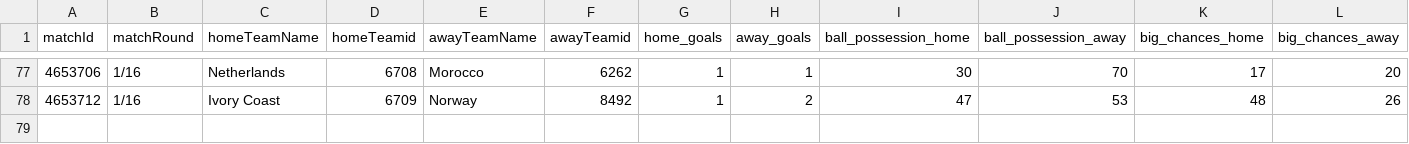
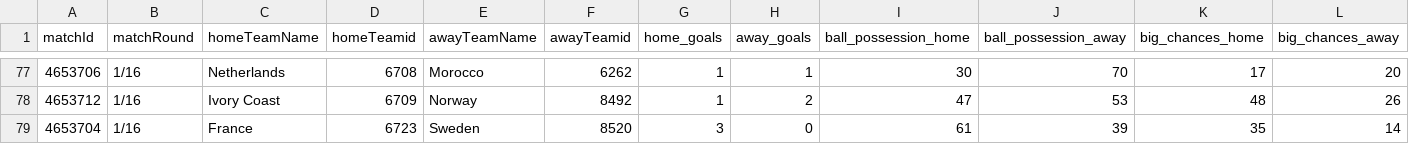
Before and after one commit to bolaxel/wcup26, a CSV file: matchStats/csv/fotmob_match_stats.csv, drawn as a sheet; only a part is shown, gaps mark what is left out; rows hold the shown columns only; the diff names each change by its address in the sheet, - before the commit and + after, or states it on an @@ line.

```diff
--- a/matchStats/csv/fotmob_match_stats.csv
+++ b/matchStats/csv/fotmob_match_stats.csv
+row 79: 4653704 | 1/16 | France | 6723 | Sweden | 8520 | 3 | 0 | 61 | 39 | 35 | 14
```
Also changed, not shown: goals/csv/homeScorers.csv, 3 other files.
